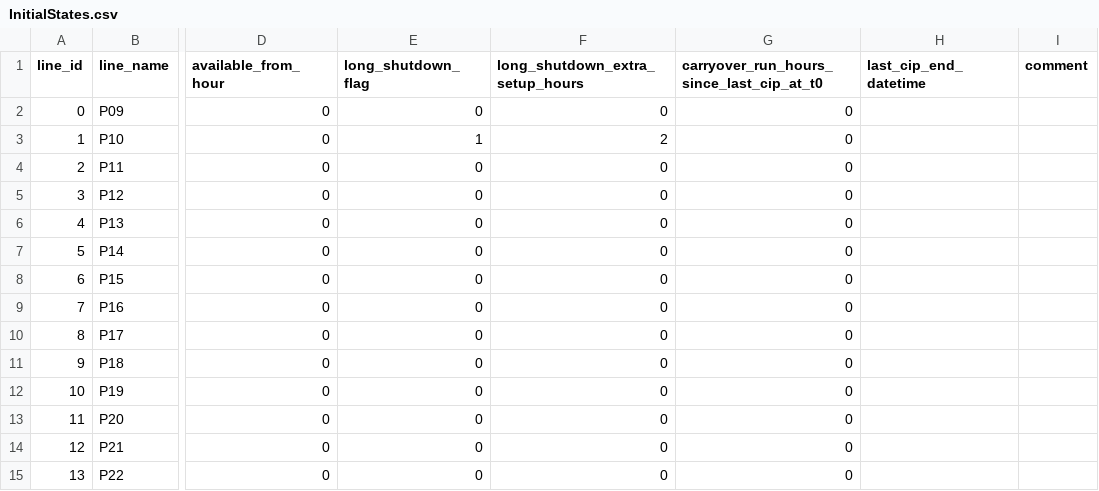
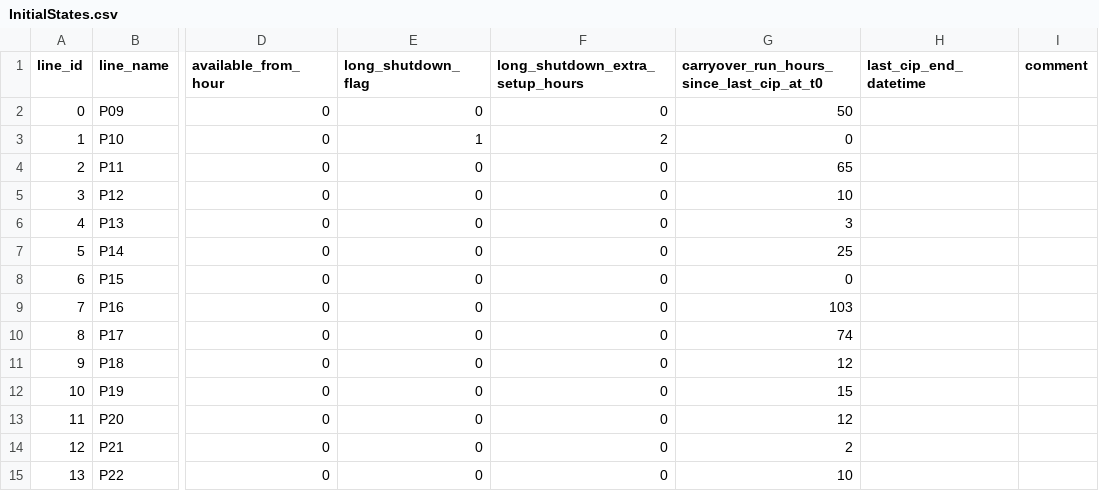
Before and after one commit to spartacus242/Plant_Scheduler, a CSV file: data/InitialStates.csv, drawn as a sheet; only a part is shown, gaps mark what is left out; the diff names each change by its address in the sheet, - before the commit and + after, or states it on an @@ line.

```diff
--- a/data/InitialStates.csv
+++ b/data/InitialStates.csv
-G2: 0
+G2: 50
-G4: 0
+G4: 65
-G5: 0
+G5: 10
-G6: 0
+G6: 3
-G7: 0
+G7: 25
-G9: 0
+G9: 103
-G10: 0
+G10: 74
-G11: 0
+G11: 12
-G12: 0
+G12: 15
-G13: 0
+G13: 12
-G14: 0
+G14: 2
-G15: 0
+G15: 10
```
Also changed, not shown: data/Week-1_InitialStates.csv, data/cip_windows.csv, 38 other files.
